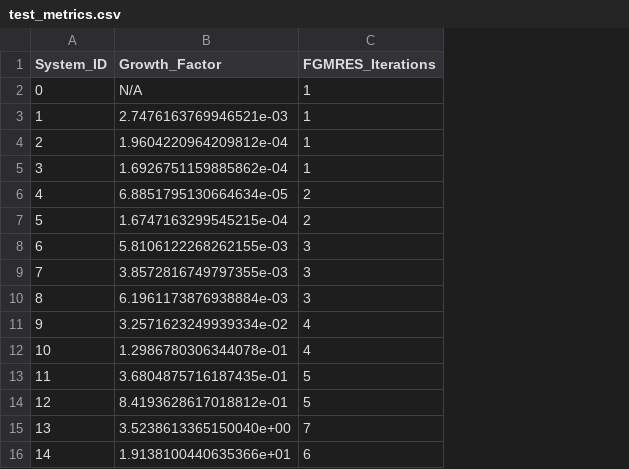
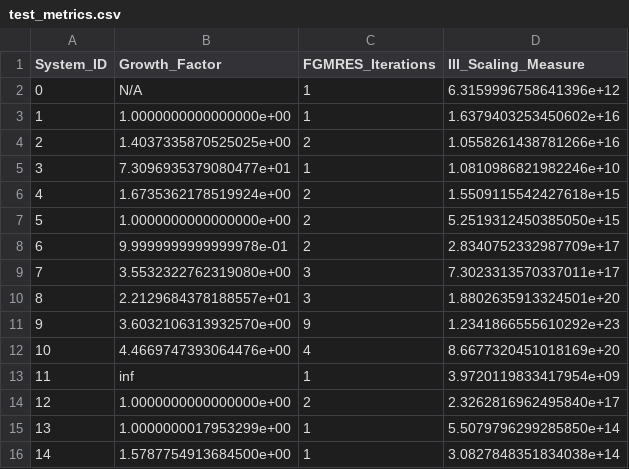
Before and after one commit to ASunil-17/ReSolveResults, a CSV file: test_metrics.csv, drawn as a sheet; the diff names each change by its address in the sheet, - before the commit and + after, or states it on an @@ line.

Commit message:
test_metrics with ill-scaling measure

```diff
--- a/test_metrics.csv
+++ b/test_metrics.csv
+column D (Ill_Scaling_Measure), rows 2-16: 6.3159996758641396e+12 | 1.6379403253450602e+16 | 1.0558261438781266e+16 | 1.0810986821982246e+10 | 1.5509115542427618e+15 | 5.2519312450385050e+15 | 2.8340752332987709e+17 | 7.3023313570337011e+17 | 1.8802635913324501e+20 | 1.2341866555610292e+23 | 8.6677320451018169e+20 | 3.9720119833417954e+09 | 2.3262816962495840e+17 | 5.5079796299285850e+14 | 3.0827848351834038e+14
-B3 (Growth_Factor): 2.7476163769946521e-03
+B3 (Growth_Factor): 1.0000000000000000e+00
-B4 (Growth_Factor): 1.9604220964209812e-04
+B4 (Growth_Factor): 1.4037335870525025e+00
-C4 (FGMRES_Iterations): 1
+C4 (FGMRES_Iterations): 2
-B5 (Growth_Factor): 1.6926751159885862e-04
+B5 (Growth_Factor): 7.3096935379080477e+01
-B6 (Growth_Factor): 6.8851795130664634e-05
+B6 (Growth_Factor): 1.6735362178519924e+00
-B7 (Growth_Factor): 1.6747163299545215e-04
+B7 (Growth_Factor): 1.0000000000000000e+00
-B8 (Growth_Factor): 5.8106122268262155e-03
+B8 (Growth_Factor): 9.9999999999999978e-01
-C8 (FGMRES_Iterations): 3
+C8 (FGMRES_Iterations): 2
-B9 (Growth_Factor): 3.8572816749797355e-03
+B9 (Growth_Factor): 3.5532322762319080e+00
-B10 (Growth_Factor): 6.1961173876938884e-03
+B10 (Growth_Factor): 2.2129684378188557e+01
-B11 (Growth_Factor): 3.2571623249939334e-02
+B11 (Growth_Factor): 3.6032106313932570e+00
-C11 (FGMRES_Iterations): 4
+C11 (FGMRES_Iterations): 9
-B12 (Growth_Factor): 1.2986780306344078e-01
+B12 (Growth_Factor): 4.4669747393064476e+00
-B13 (Growth_Factor): 3.6804875716187435e-01
+B13 (Growth_Factor): inf
-C13 (FGMRES_Iterations): 5
+C13 (FGMRES_Iterations): 1
-B14 (Growth_Factor): 8.4193628617018812e-01
+B14 (Growth_Factor): 1.0000000000000000e+00
-C14 (FGMRES_Iterations): 5
+C14 (FGMRES_Iterations): 2
-B15 (Growth_Factor): 3.5238613365150040e+00
+B15 (Growth_Factor): 1.0000000017953299e+00
-C15 (FGMRES_Iterations): 7
+C15 (FGMRES_Iterations): 1
-B16 (Growth_Factor): 1.9138100440635366e+01
+B16 (Growth_Factor): 1.5787754913684500e+00
-C16 (FGMRES_Iterations): 6
+C16 (FGMRES_Iterations): 1
```
Also changed, not shown: 1 other file.
